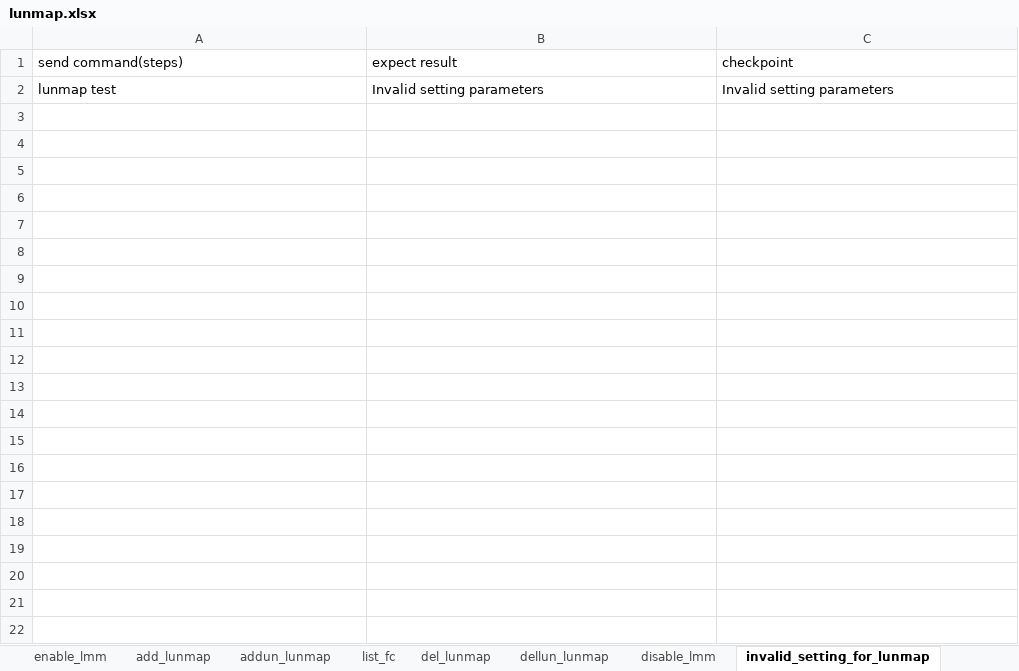
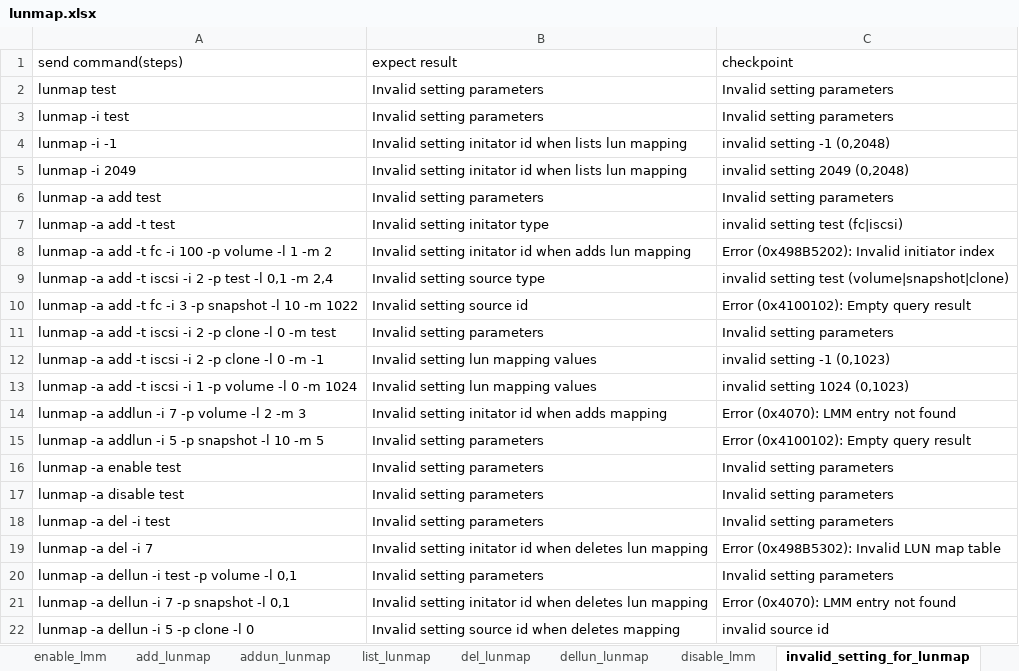
Before and after one commit to FengZiQ/cli, an Excel workbook: data/lunmap.xlsx, sheet invalid_setting_for_lunmap, drawn as a sheet; values as stored, in another font and other column widths than the file's, no borders; the diff names each change by its address in the sheet, - before the commit and + after, or states it on an @@ line.

```diff
--- a/data/lunmap.xlsx (sheet invalid_setting_for_lunmap)
+++ b/data/lunmap.xlsx (sheet invalid_setting_for_lunmap)
-sheet tab: list_fc
+sheet tab: list_lunmap
+row 3: lunmap -i test | Invalid setting parameters | Invalid setting parameters
+row 4: lunmap -i -1 | Invalid setting initator id when lists lun mapping | invalid setting -1 (0,2048)
+row 5: lunmap -i 2049 | Invalid setting initator id when lists lun mapping | invalid setting 2049 (0,2048)
+row 6: lunmap -a add test | Invalid setting parameters | Invalid setting parameters
+row 7: lunmap -a add -t test | Invalid setting initator type | invalid setting test (fc|iscsi)
+row 8: lunmap -a add -t fc -i 100 -p volume -l 1 -m 2 | Invalid setting initator id when adds lun mapping | Error (0x498B5202): Invalid initiator index
+row 9: lunmap -a add -t iscsi -i 2 -p test -l 0,1 -m 2,4 | Invalid setting source type | invalid setting test (volume|snapshot|clone)
+row 10: lunmap -a add -t fc -i 3 -p snapshot -l 10 -m 1022 | Invalid setting source id | Error (0x4100102): Empty query result
+row 11: lunmap -a add -t iscsi -i 2 -p clone -l 0 -m test | Invalid setting parameters | Invalid setting parameters
+row 12: lunmap -a add -t iscsi -i 2 -p clone -l 0 -m -1 | Invalid setting lun mapping values | invalid setting -1 (0,1023)
+row 13: lunmap -a add -t iscsi -i 1 -p volume -l 0 -m 1024 | Invalid setting lun mapping values | invalid setting 1024 (0,1023)
+row 14: lunmap -a addlun -i 7 -p volume -l 2 -m 3 | Invalid setting initator id when adds mapping | Error (0x4070): LMM entry not found
+row 15: lunmap -a addlun -i 5 -p snapshot -l 10 -m 5 | Invalid setting parameters | Error (0x4100102): Empty query result
+row 16: lunmap -a enable test | Invalid setting parameters | Invalid setting parameters
+row 17: lunmap -a disable test | Invalid setting parameters | Invalid setting parameters
+row 18: lunmap -a del -i test | Invalid setting parameters | Invalid setting parameters
+row 19: lunmap -a del -i 7 | Invalid setting initator id when deletes lun mapping | Error (0x498B5302): Invalid LUN map table
+row 20: lunmap -a dellun -i test -p volume -l 0,1 | Invalid setting parameters | Invalid setting parameters
+row 21: lunmap -a dellun -i 7 -p snapshot -l 0,1 | Invalid setting initator id when deletes lun mapping | Error (0x4070): LMM entry not found
+row 22: lunmap -a dellun -i 5 -p clone -l 0 | Invalid setting source id when deletes mapping | invalid source id
```
Also changed, not shown: sheet list_lunmap, sheet missing_parameter_for_lunmap, sheet addun_lunmap, sheet invalid_option_for_lunmap, sheet dellun_lunmap, sheet del_lunmap, 1 more sheet, 4 other files.
